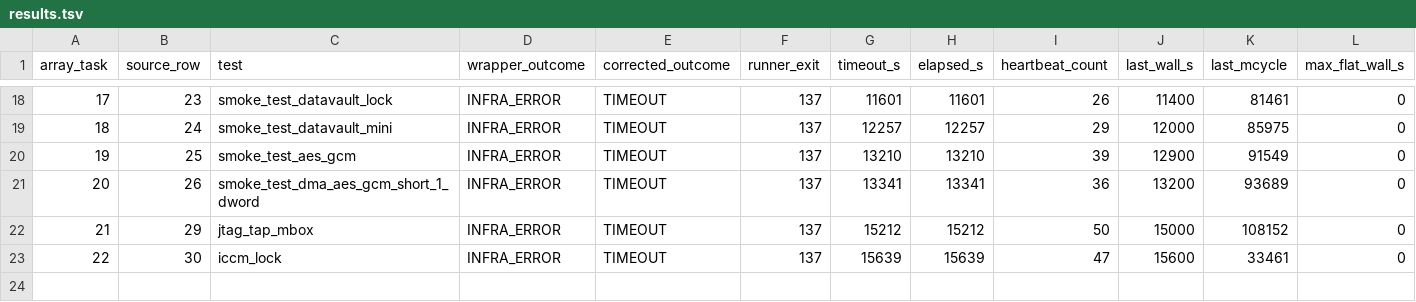
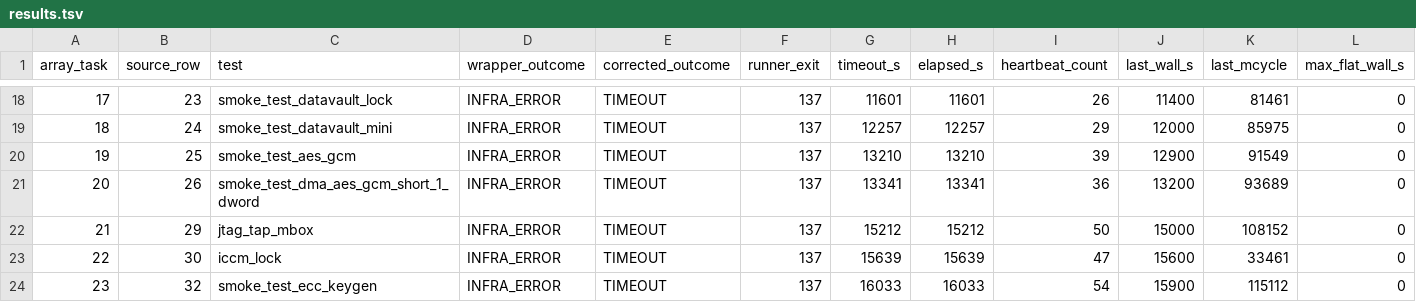
Before and after one commit to QD-EDA/qd-bfm, a TSV file: evidence/caliptra-bfm-top-firmware-wave1-c339-20261012/m5b-rerun-20261012-01/timeout-reclassification-799/results.tsv, drawn as a sheet; only a part is shown, gaps mark what is left out; rows hold the shown columns only; the diff names each change by its address in the sheet, - before the commit and + after, or states it on an @@ line.

Commit message:
docs: record array 799 tasks 23 and 29

```diff
--- a/evidence/caliptra-bfm-top-firmware-wave1-c339-20261012/m5b-rerun-20261012-01/timeout-reclassification-799/results.tsv
+++ b/evidence/caliptra-bfm-top-firmware-wave1-c339-20261012/m5b-rerun-20261012-01/timeout-reclassification-799/results.tsv
+row 24: 23 | 32 | smoke_test_ecc_keygen | INFRA_ERROR | TIMEOUT | 137 | 16033 | 16033 | 54 | 15900 | 115112 | 0
```
Also changed, not shown: evidence/caliptra-bfm-top-firmware-wave1-c339-20261012/m5b-rerun-20261012-01/results.tsv, 55 other files.
